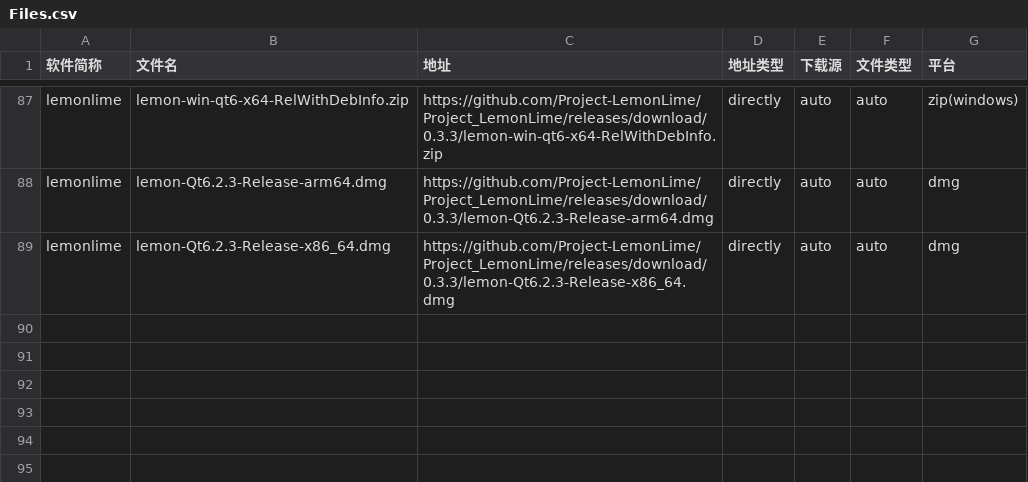
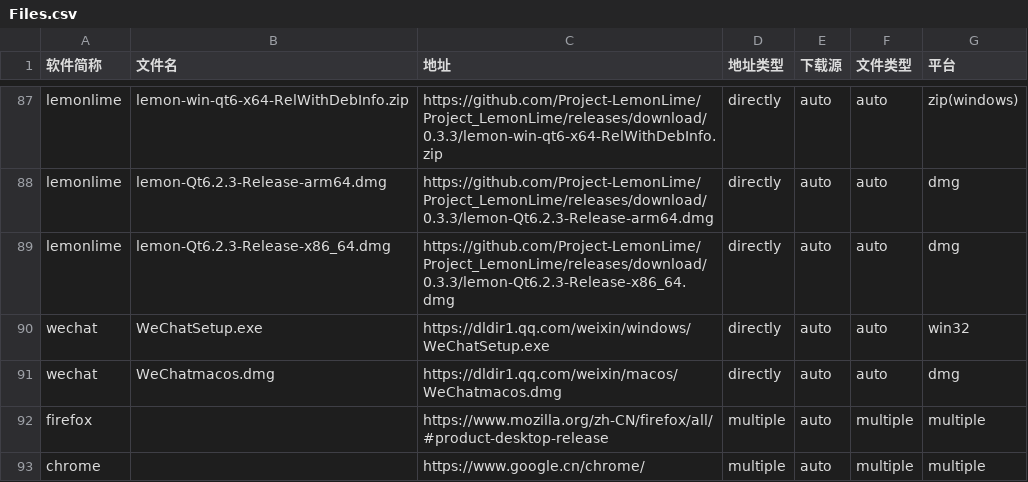
Before and after one commit to HadTeam/cdMir, a CSV file: src/data/origin/Files.csv, drawn as a sheet; only a part is shown, gaps mark what is left out; the diff names each change by its address in the sheet, - before the commit and + after, or states it on an @@ line.

Commit message:
Update Files.csv

```diff
--- a/src/data/origin/Files.csv
+++ b/src/data/origin/Files.csv
+row 90: wechat | WeChatSetup.exe | https://dldir1.qq.com/weixin/windows/WeChatSetup.exe | directly | auto | auto | win32
+row 91: wechat | WeChatmacos.dmg | https://dldir1.qq.com/weixin/macos/WeChatmacos.dmg | directly | auto | auto | dmg
+row 92: firefox |  | https://www.mozilla.org/zh-CN/firefox/all/#product-desktop-release | multiple | auto | multiple | multiple
+row 93: chrome |  | https://www.google.cn/chrome/ | multiple | auto | multiple | multiple
```
